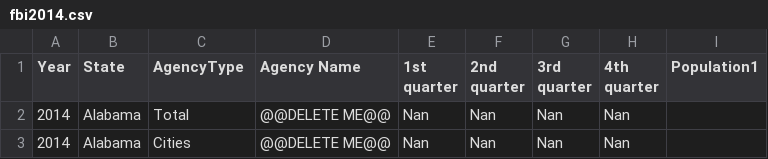
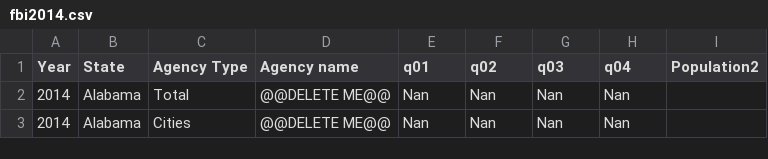
Before and after one commit to lennymartinez/news21-HateCrimeStatistics, a CSV file: FBI_csv_table13_table14/2_annualOrganized/fbi2014.csv (was FBI_csv_table13_table14/fbi2014.csv), drawn as a sheet; only a part is shown.

```diff
--- a/FBI_csv_table13_table14/fbi2014.csv
+++ b/FBI_csv_table13_table14/2_annualOrganized/fbi2014.csv
@@ -1,6 +1,2 @@
-Year,State,AgencyType,Agency Name,"1st
-quarter","2nd
-quarter","3rd
-quarter","4th
-quarter",Population1
+Year,State,Agency Type,Agency name,q01,q02,q03,q04,Population2
 2014,Alabama,Total,@@DELETE ME@@, Nan, Nan, Nan, Nan,
```
Also changed, not shown: FBI_csv_table13_table14/2_annualOrganized/fbi2010.csv, FBI_csv_table13_table14/2_annualOrganized/fbi2015.csv, 10 other files.
